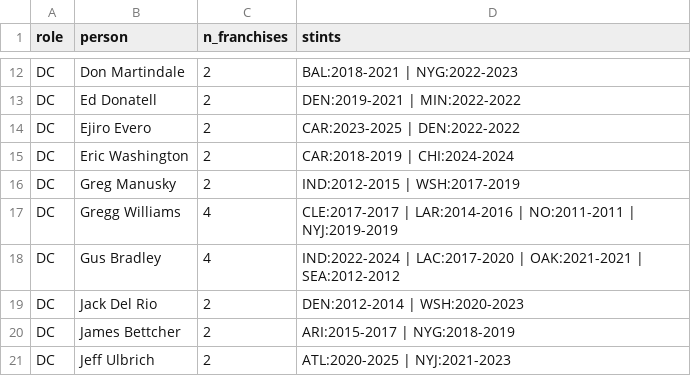
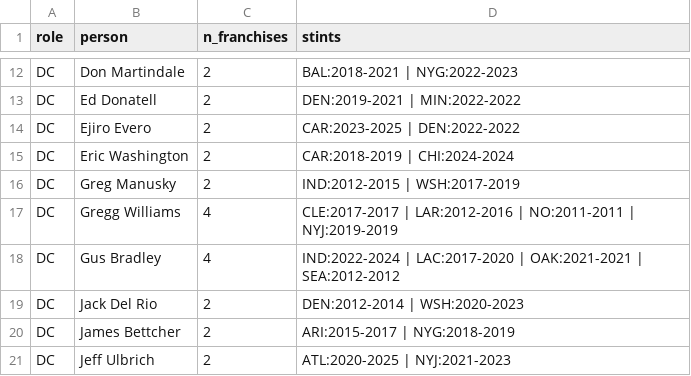
Before and after one commit to 1EyeBiney/gridiron-greatness-rating, a CSV file: studies/playcallers/data/processed/coordinator_moves.csv, drawn as a sheet; only a part is shown, gaps mark what is left out.

```diff
--- a/studies/playcallers/data/processed/coordinator_moves.csv
+++ b/studies/playcallers/data/processed/coordinator_moves.csv
@@ -16,3 +16,3 @@ DC,Eric Washington,2,CAR:2018-2019 | CHI:2024-2024
 DC,Greg Manusky,2,IND:2012-2015 | WSH:2017-2019
-DC,Gregg Williams,4,CLE:2017-2017 | LAR:2014-2016 | NO:2011-2011 | NYJ:2019-2019
+DC,Gregg Williams,4,CLE:2017-2017 | LAR:2012-2016 | NO:2011-2011 | NYJ:2019-2019
 DC,Gus Bradley,4,IND:2022-2024 | LAC:2017-2020 | OAK:2021-2021 | SEA:2012-2012
```
Also changed, not shown: studies/playcallers/data/processed/coordinator_to_headcoach.csv, studies/playcallers/data/processed/staff_stints.csv, 14 other files.
